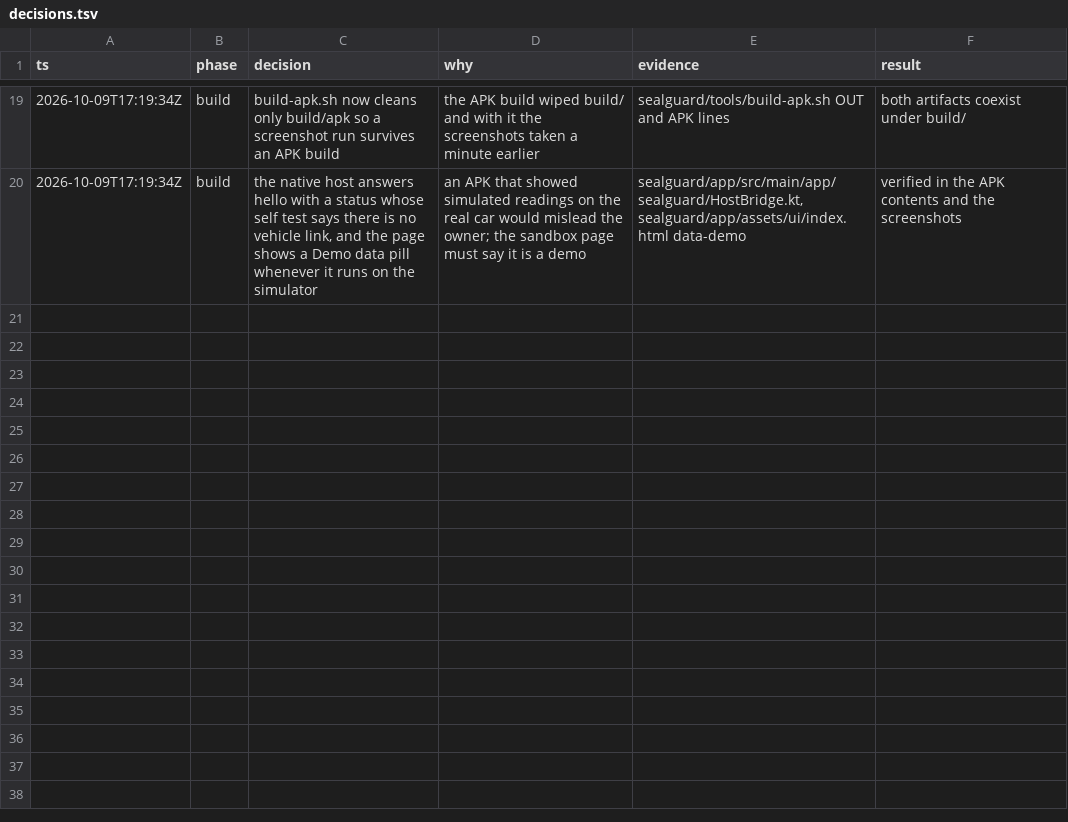
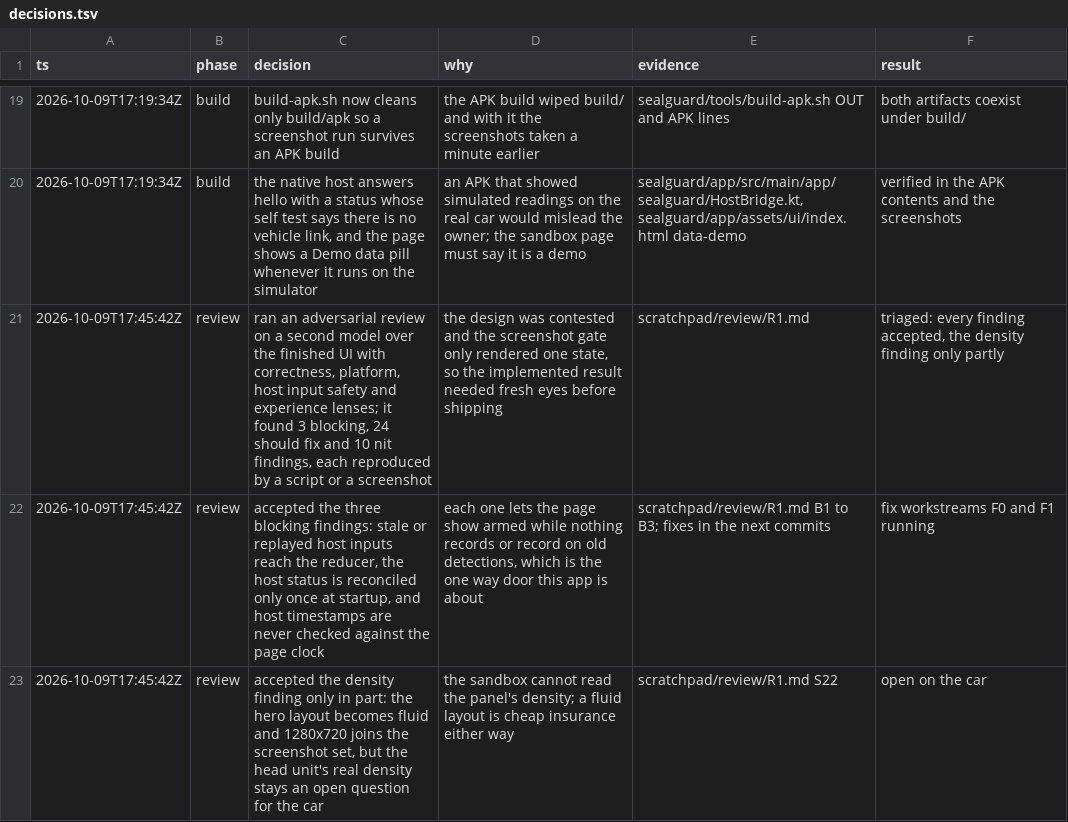
Before and after one commit to ryuntp/love-from-me, a TSV file: sealguard/docs/decisions.tsv, drawn as a sheet; only a part is shown, gaps mark what is left out.

```diff
--- a/sealguard/docs/decisions.tsv
+++ b/sealguard/docs/decisions.tsv
@@ -20 +20,4 @@ ts	phase	decision	why	evidence	result
 2026-10-09T17:19:34Z	build	the native host answers hello with a status whose self test says there is no vehicle link, and the page shows a Demo data pill whenever it runs on the simulator	an APK that showed simulated readings on the real car would mislead the owner; the sandbox page must say it is a demo	sealguard/app/src/main/app/sealguard/HostBridge.kt, sealguard/app/assets/ui/index.html data-demo	verified in the APK contents and the screenshots
+2026-10-09T17:45:42Z	review	ran an adversarial review on a second model over the finished UI with correctness, platform, host input safety and experience lenses; it found 3 blocking, 24 should fix and 10 nit findings, each reproduced by a script or a screenshot	the design was contested and the screenshot gate only rendered one state, so the implemented result needed fresh eyes before shipping	scratchpad/review/R1.md	triaged: every finding accepted, the density finding only partly
+2026-10-09T17:45:42Z	review	accepted the three blocking findings: stale or replayed host inputs reach the reducer, the host status is reconciled only once at startup, and host timestamps are never checked against the page clock	each one lets the page show armed while nothing records or record on old detections, which is the one way door this app is about	scratchpad/review/R1.md B1 to B3; fixes in the next commits	fix workstreams F0 and F1 running
+2026-10-09T17:45:42Z	review	accepted the density finding only in part: the hero layout becomes fluid and 1280x720 joins the screenshot set, but the head unit's real density stays an open question for the car	the sandbox cannot read the panel's density; a fluid layout is cheap insurance either way	scratchpad/review/R1.md S22	open on the car
```
